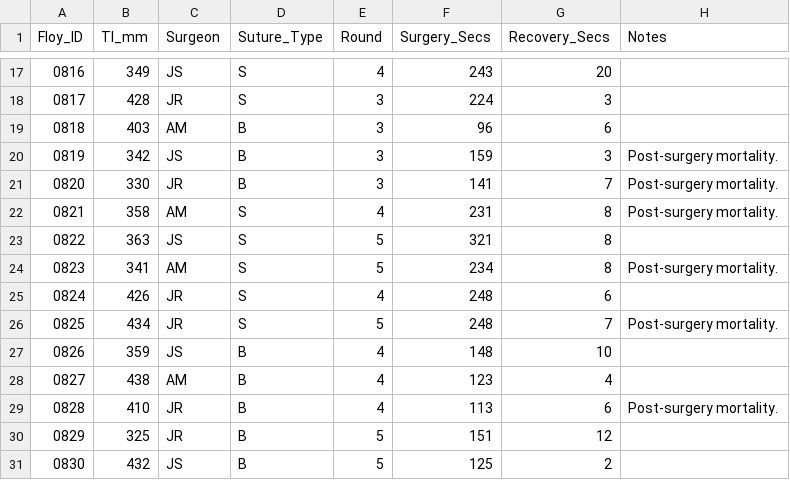
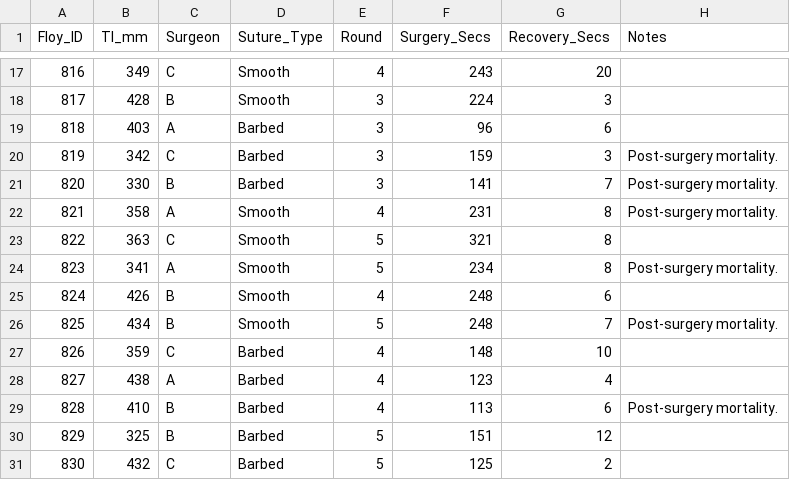
Before and after one commit to StevensFishEco/SutureComparison, a CSV file: Suture_Surgery_Data.csv, drawn as a sheet; only a part is shown, gaps mark what is left out; the diff covers the shown part only.

```diff
--- a/Suture_Surgery_Data.csv
+++ b/Suture_Surgery_Data.csv
@@ -17,15 +17,15 @@
-0816,349,JS,S,4,243,20,
-0817,428,JR,S,3,224,3,
-0818,403,AM,B,3,96,6,
-0819,342,JS,B,3,159,3,Post-surgery mortality.
-0820,330,JR,B,3,141,7,Post-surgery mortality.
-0821,358,AM,S,4,231,8,Post-surgery mortality.
-0822,363,JS,S,5,321,8,
-0823,341,AM,S,5,234,8,Post-surgery mortality.
-0824,426,JR,S,4,248,6,
-0825,434,JR,S,5,248,7,Post-surgery mortality.
-0826,359,JS,B,4,148,10,
-0827,438,AM,B,4,123,4,
-0828,410,JR,B,4,113,6,Post-surgery mortality.
-0829,325,JR,B,5,151,12,
-0830,432,JS,B,5,125,2,
+816,349,C,Smooth,4,243,20,
+817,428,B,Smooth,3,224,3,
+818,403,A,Barbed,3,96,6,
+819,342,C,Barbed,3,159,3,Post-surgery mortality.
+820,330,B,Barbed,3,141,7,Post-surgery mortality.
+821,358,A,Smooth,4,231,8,Post-surgery mortality.
+822,363,C,Smooth,5,321,8,
+823,341,A,Smooth,5,234,8,Post-surgery mortality.
+824,426,B,Smooth,4,248,6,
+825,434,B,Smooth,5,248,7,Post-surgery mortality.
+826,359,C,Barbed,4,148,10,
+827,438,A,Barbed,4,123,4,
+828,410,B,Barbed,4,113,6,Post-surgery mortality.
+829,325,B,Barbed,5,151,12,
+830,432,C,Barbed,5,125,2,
```
Also changed, not shown: 73 edited cells elsewhere in this file.
